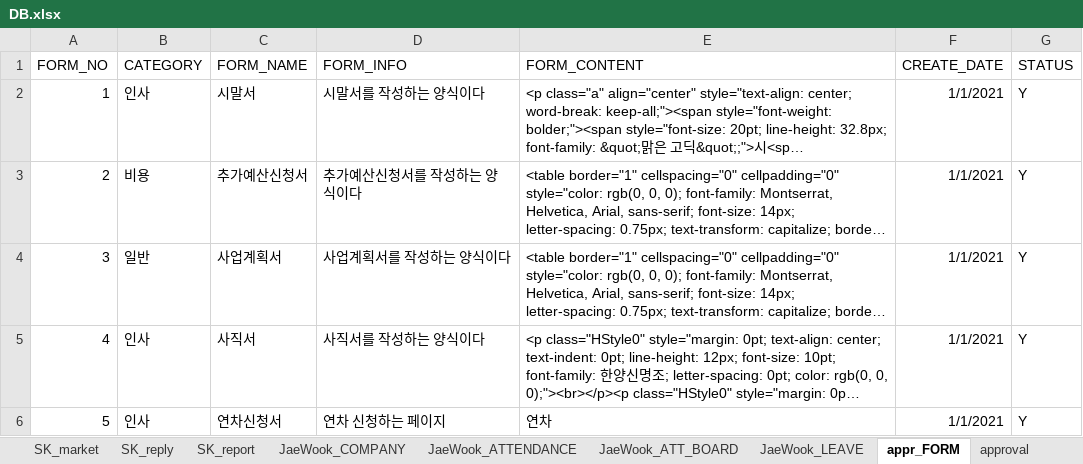
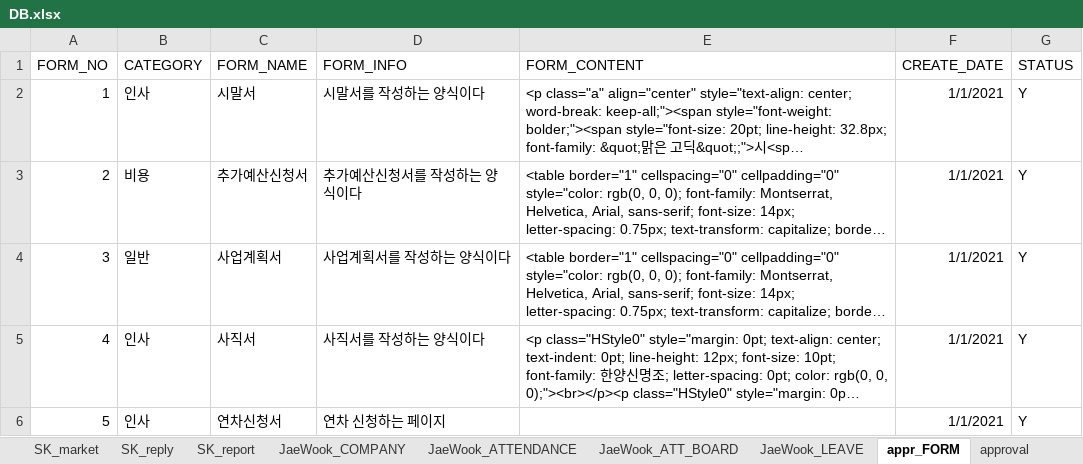
Before and after one commit to naldPark/thezo, an Excel workbook: DB.xlsx, sheet appr_FORM, drawn as a sheet; long unchanged cells end in …; values as stored, in another font and other column widths than the file's, no borders; the diff names each change by its address in the sheet, - before the commit and + after, or states it on an @@ line.

```diff
--- a/DB.xlsx (sheet appr_FORM)
+++ b/DB.xlsx (sheet appr_FORM)
-E6 (FORM_CONTENT): 연차
+E6 (FORM_CONTENT): (empty)
```
Also changed, not shown: 13 other files.
